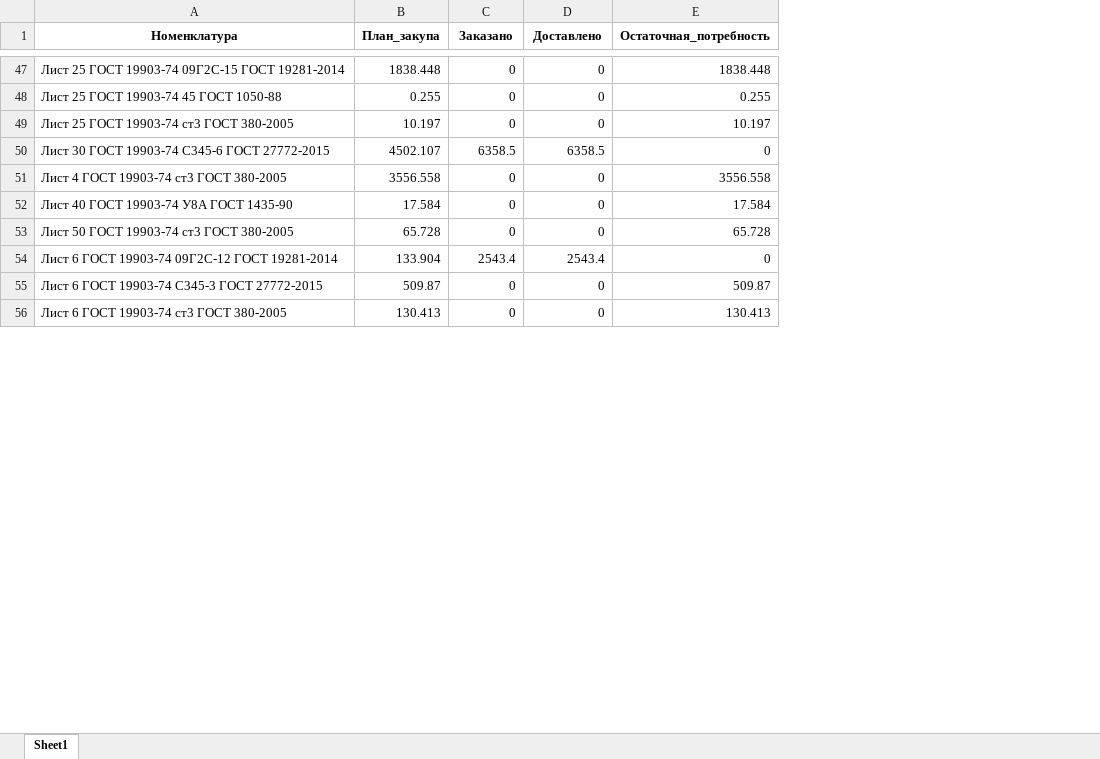
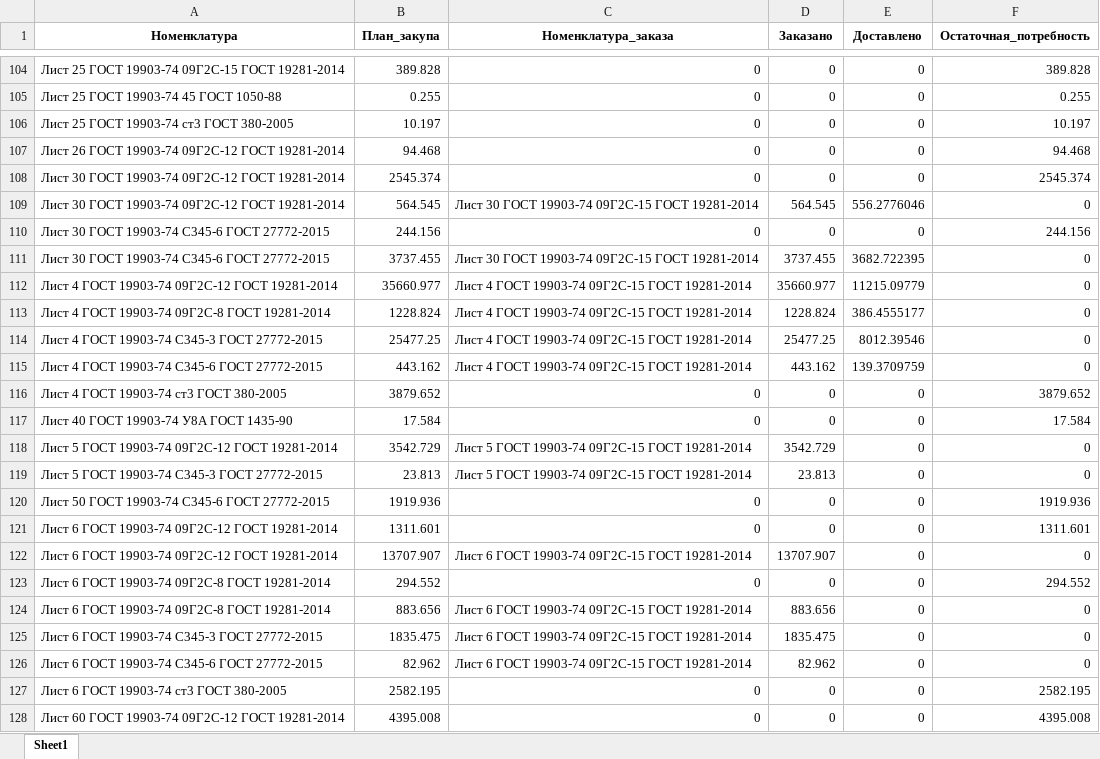
Before and after one commit to smolinilya01/calculation_metal, an Excel workbook: support_data/purchase_analysis/purchase_analysis.xlsx, sheet Sheet1, drawn as a sheet; only a part is shown, gaps mark what is left out; values as stored, in another font and other column widths than the file's, no borders; removed rows and columns are numbered as before the commit, all else as after; the diff covers the shown part only; the diff names each change by its address in the sheet, - before the commit and + after, or states it on an @@ line.

```diff
--- a/support_data/purchase_analysis/purchase_analysis.xlsx (sheet Sheet1)
+++ b/support_data/purchase_analysis/purchase_analysis.xlsx (sheet Sheet1)
+column C (Номенклатура_заказа), rows 104-106: all 0; row 111: Лист 30 ГОСТ 19903-74 09Г2С-15 ГОСТ 19281-2014; rows 116-117: 0 | 0; row 122: Лист 6 ГОСТ 19903-74 09Г2С-15 ГОСТ 19281-2014; row 125: Лист 6 ГОСТ 19903-74 09Г2С-15 ГОСТ 19281-2014; row 127: 0
-B104 (План_закупа): 1838.448
+B104 (План_закупа): 389.828
-F104 (Остаточная_потребность): 1838.448
+F104 (Остаточная_потребность): 389.828
+row 107: Лист 26 ГОСТ 19903-74 09Г2С-12 ГОСТ 19281-2014 | 94.468 | 0 | 0 | 0 | 94.468
+row 108: Лист 30 ГОСТ 19903-74 09Г2С-12 ГОСТ 19281-2014 | 2545.374 | 0 | 0 | 0 | 2545.374
+row 109: Лист 30 ГОСТ 19903-74 09Г2С-12 ГОСТ 19281-2014 | 564.545 | Лист 30 ГОСТ 19903-74 09Г2С-15 ГОСТ 19281-2014 | 564.545 | 556.2776046 | 0
+row 110: Лист 30 ГОСТ 19903-74 С345-6 ГОСТ 27772-2015 | 244.156 | 0 | 0 | 0 | 244.156
-B111 (План_закупа): 4502.107
+B111 (План_закупа): 3737.455
-D111 (Заказано): 6358.5
+D111 (Заказано): 3737.455
-E111 (Доставлено): 6358.5
+E111 (Доставлено): 3682.722395
+row 112: Лист 4 ГОСТ 19903-74 09Г2С-12 ГОСТ 19281-2014 | 35660.977 | Лист 4 ГОСТ 19903-74 09Г2С-15 ГОСТ 19281-2014 | 35660.977 | 11215.09779 | 0
+row 113: Лист 4 ГОСТ 19903-74 09Г2С-8 ГОСТ 19281-2014 | 1228.824 | Лист 4 ГОСТ 19903-74 09Г2С-15 ГОСТ 19281-2014 | 1228.824 | 386.4555177 | 0
+row 114: Лист 4 ГОСТ 19903-74 С345-3 ГОСТ 27772-2015 | 25477.25 | Лист 4 ГОСТ 19903-74 09Г2С-15 ГОСТ 19281-2014 | 25477.25 | 8012.39546 | 0
+row 115: Лист 4 ГОСТ 19903-74 С345-6 ГОСТ 27772-2015 | 443.162 | Лист 4 ГОСТ 19903-74 09Г2С-15 ГОСТ 19281-2014 | 443.162 | 139.3709759 | 0
-B116 (План_закупа): 3556.558
+B116 (План_закупа): 3879.652
-F116 (Остаточная_потребность): 3556.558
+F116 (Остаточная_потребность): 3879.652
-row 53: Лист 50 ГОСТ 19903-74 ст3 ГОСТ 380-2005 | 65.728 | 0 | 0 | 65.728
+row 118: Лист 5 ГОСТ 19903-74 09Г2С-12 ГОСТ 19281-2014 | 3542.729 | Лист 5 ГОСТ 19903-74 09Г2С-15 ГОСТ 19281-2014 | 3542.729 | 0 | 0
+row 119: Лист 5 ГОСТ 19903-74 С345-3 ГОСТ 27772-2015 | 23.813 | Лист 5 ГОСТ 19903-74 09Г2С-15 ГОСТ 19281-2014 | 23.813 | 0 | 0
+row 120: Лист 50 ГОСТ 19903-74 С345-6 ГОСТ 27772-2015 | 1919.936 | 0 | 0 | 0 | 1919.936
+row 121: Лист 6 ГОСТ 19903-74 09Г2С-12 ГОСТ 19281-2014 | 1311.601 | 0 | 0 | 0 | 1311.601
-B122 (План_закупа): 133.904
+B122 (План_закупа): 13707.907
-D122 (Заказано): 2543.4
+D122 (Заказано): 13707.907
-E122 (Доставлено): 2543.4
+E122 (Доставлено): 0
+row 123: Лист 6 ГОСТ 19903-74 09Г2С-8 ГОСТ 19281-2014 | 294.552 | 0 | 0 | 0 | 294.552
+row 124: Лист 6 ГОСТ 19903-74 09Г2С-8 ГОСТ 19281-2014 | 883.656 | Лист 6 ГОСТ 19903-74 09Г2С-15 ГОСТ 19281-2014 | 883.656 | 0 | 0
-B125 (План_закупа): 509.87
+B125 (План_закупа): 1835.475
-D125 (Заказано): 0
+D125 (Заказано): 1835.475
-F125 (Остаточная_потребность): 509.87
+F125 (Остаточная_потребность): 0
+row 126: Лист 6 ГОСТ 19903-74 С345-6 ГОСТ 27772-2015 | 82.962 | Лист 6 ГОСТ 19903-74 09Г2С-15 ГОСТ 19281-2014 | 82.962 | 0 | 0
-B127 (План_закупа): 130.413
+B127 (План_закупа): 2582.195
-F127 (Остаточная_потребность): 130.413
+F127 (Остаточная_потребность): 2582.195
+row 128: Лист 60 ГОСТ 19903-74 09Г2С-12 ГОСТ 19281-2014 | 4395.008 | 0 | 0 | 0 | 4395.008
```
Also changed, not shown: 164 added rows, 24 removed rows and 89 edited cells elsewhere in this sheet, support_data/purchase_analysis/summary_row.xlsx, support_data/purchase_analysis/Итоговая_потребность.xlsm, 18 other files.
